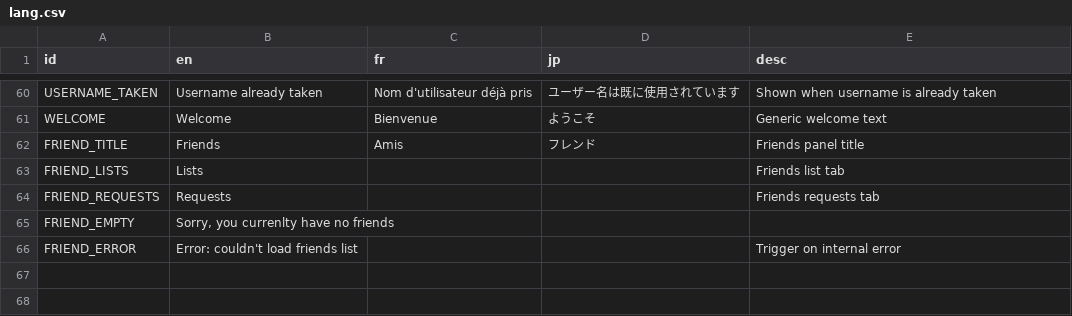
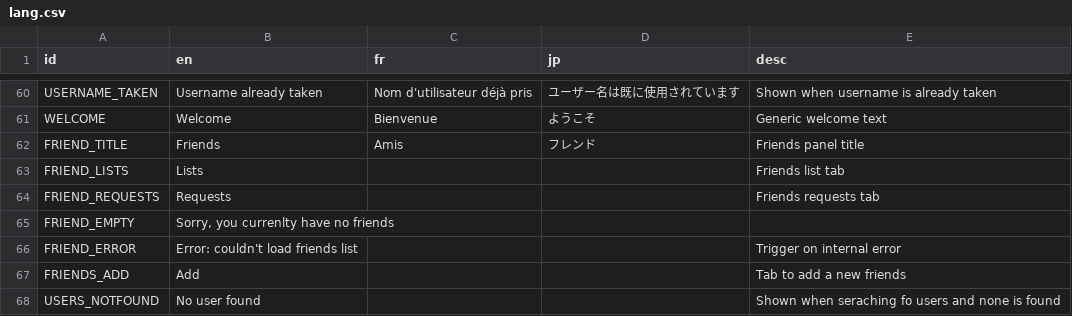
Before and after one commit to victorviterbo/Transcendance, a CSV file: services/frontend/public/localization/lang.csv, drawn as a sheet; only a part is shown, gaps mark what is left out; the diff names each change by its address in the sheet, - before the commit and + after, or states it on an @@ line.

Commit message:
WORK: User search in social
Note: friend requests is not working yet

```diff
--- a/services/frontend/public/localization/lang.csv
+++ b/services/frontend/public/localization/lang.csv
+row 67: FRIENDS_ADD | Add |  |  | Tab to add a new friends
+row 68: USERS_NOTFOUND | No user found |  |  | Shown when seraching fo users and none is found
```
Also changed, not shown: 10 other files.
